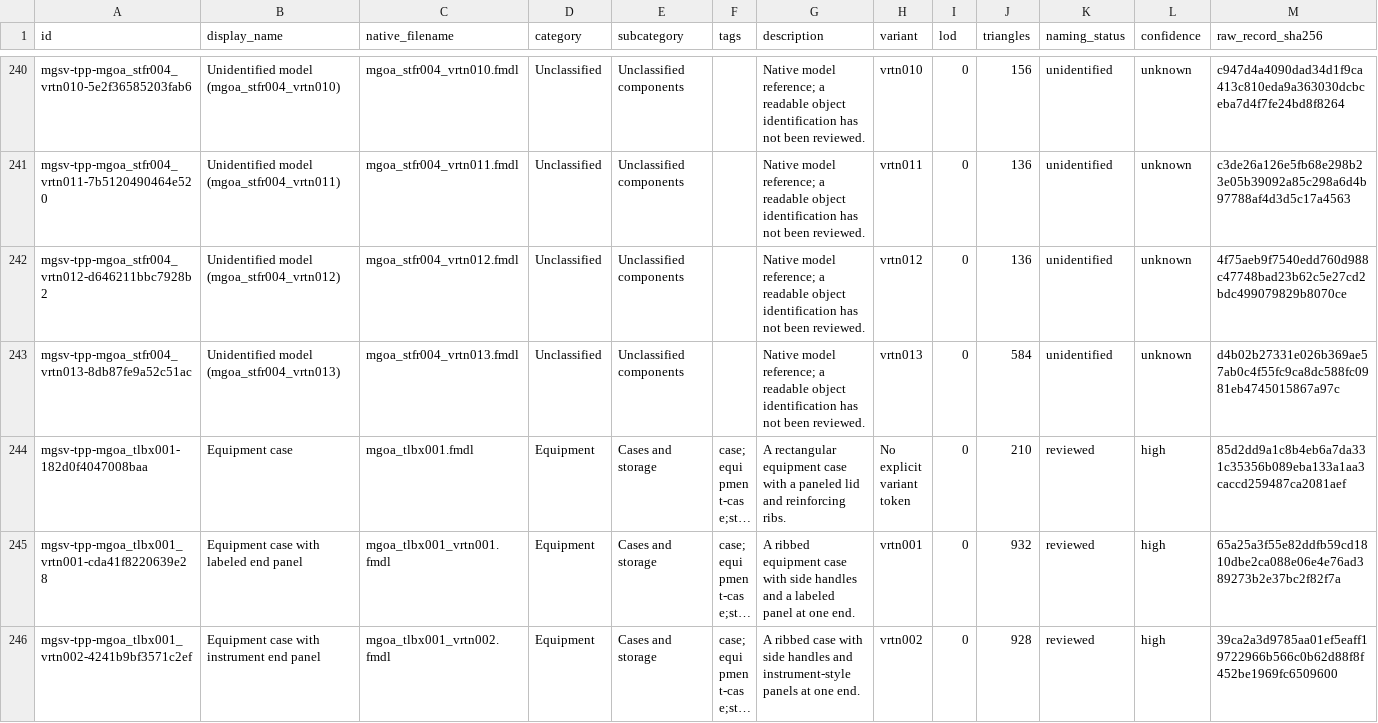
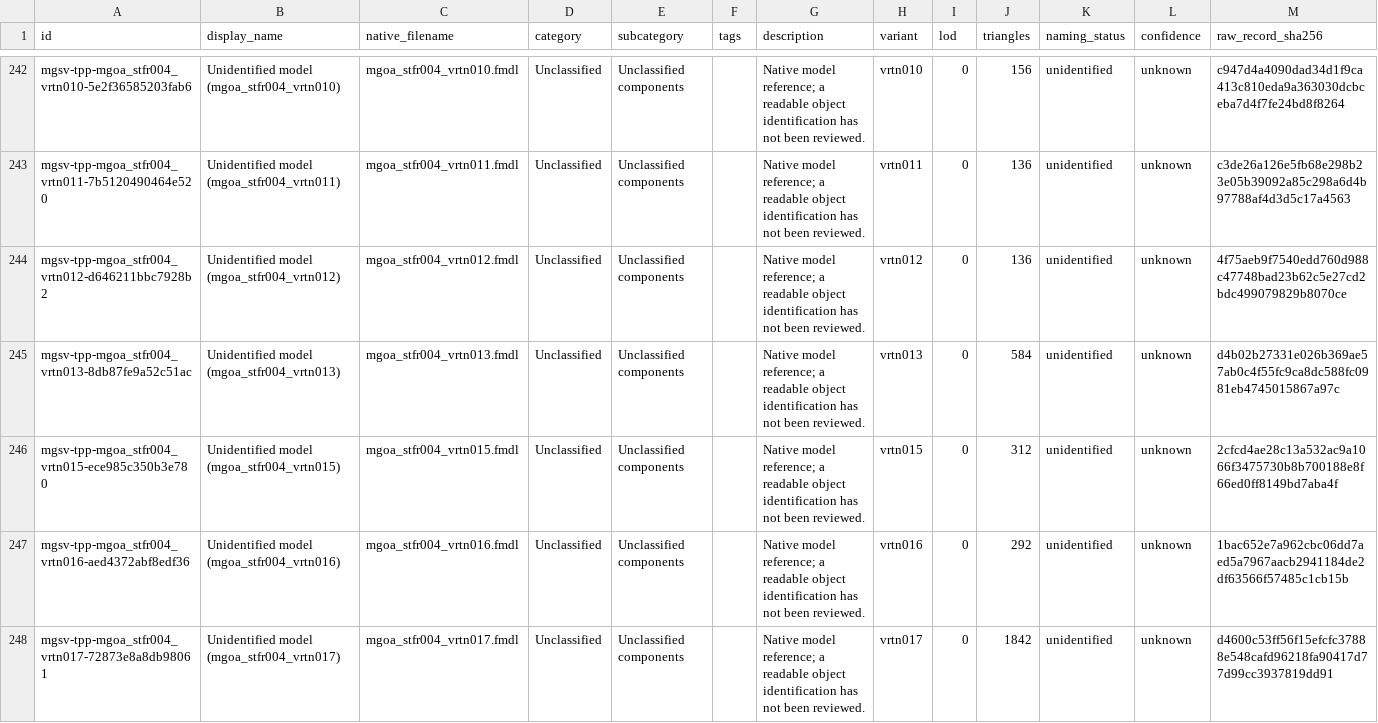
Before and after one commit to arsenal-pt/immersive-mother-base, a CSV file: research/asset-library/display-catalogue.csv, drawn as a sheet; only a part is shown, gaps mark what is left out; the shorter side is filled out with more unchanged rows; long unchanged cells end in …; the diff covers the shown part only.

```diff
--- a/research/asset-library/display-catalogue.csv
+++ b/research/asset-library/display-catalogue.csv
@@ -243 +245,4 @@ mgsv-tpp-mgoa_stfr004_vrtn012-d646211bbc7928b2,Unidentified model (mgoa_stfr004_
 mgsv-tpp-mgoa_stfr004_vrtn013-8db87fe9a52c51ac,Unidentified model (mgoa_stfr004_vrtn013),mgoa_stfr004_vrtn013.fmdl,Unclassified,Unclassified components,,Native model reference; a readable object identification has not been reviewed.,vrtn013,0,584,unidentified,unknown,d4b02b27331e026b369ae57ab0c4f55fc9ca8dc588fc0981eb4745015867a97c
+mgsv-tpp-mgoa_stfr004_vrtn015-ece985c350b3e780,Unidentified model (mgoa_stfr004_vrtn015),mgoa_stfr004_vrtn015.fmdl,Unclassified,Unclassified components,,Native model reference; a readable object identification has not been reviewed.,vrtn015,0,312,unidentified,unknown,2cfcd4ae28c13a532ac9a1066f3475730b8b700188e8f66ed0ff8149bd7aba4f
+mgsv-tpp-mgoa_stfr004_vrtn016-aed4372abf8edf36,Unidentified model (mgoa_stfr004_vrtn016),mgoa_stfr004_vrtn016.fmdl,Unclassified,Unclassified components,,Native model reference; a readable object identification has not been reviewed.,vrtn016,0,292,unidentified,unknown,1bac652e7a962cbc06dd7aed5a7967aacb2941184de2df63566f57485c1cb15b
+mgsv-tpp-mgoa_stfr004_vrtn017-72873e8a8db98061,Unidentified model (mgoa_stfr004_vrtn017),mgoa_stfr004_vrtn017.fmdl,Unclassified,Unclassified components,,Native model reference; a readable object identification has not been reviewed.,vrtn017,0,1842,unidentified,unknown,d4600c53ff56f15efcfc37888e548cafd96218fa90417d77d99cc3937819dd91
```
Also changed, not shown: 4 added rows elsewhere in this file, 54 other files.
